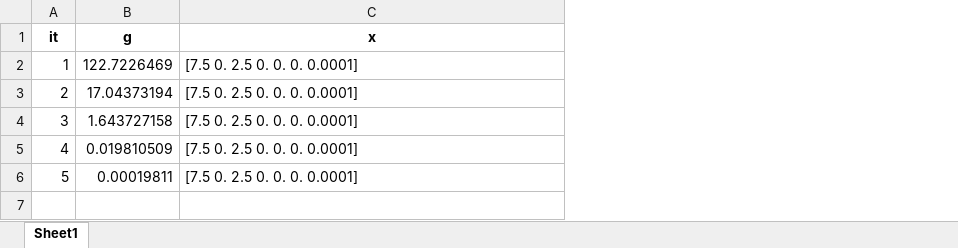
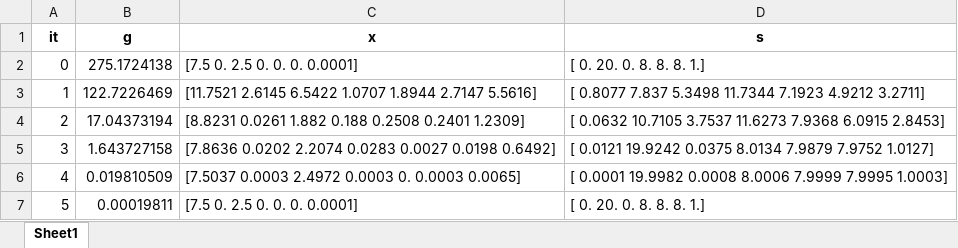
Before and after one commit to feuer95/Thesis, an Excel workbook: Python/M.xlsx, sheet Sheet1, drawn as a sheet; values as stored, in another font and other column widths than the file's, no borders; addresses are those after the commit; the diff names each change by its address in the sheet, - before the commit and + after, or states it on an @@ line.

```diff
--- a/Python/M.xlsx (sheet Sheet1)
+++ b/Python/M.xlsx (sheet Sheet1)
+column D (s), rows 3-7: [ 0.8077 7.837 5.3498 11.7344 7.1923 4.9212 3.2711] | [ 0.0632 10.7105 3.7537 11.6273 7.9368 6.0915 2.8453] | [ 0.0121 19.9242 0.0375 8.0134 7.9879 7.9752 1.0127] | [ 0.0001 19.9982 0.0008 8.0006 7.9999 7.9995 1.0003] | [ 0. 20. 0. 8. 8. 8. 1.]
+row 2: 0 | 275.1724138 | [7.5 0. 2.5 0. 0. 0. 0.0001] | [ 0. 20. 0. 8. 8. 8. 1.]
-C3 (x): [7.5 0. 2.5 0. 0. 0. 0.0001]
+C3 (x): [11.7521 2.6145 6.5422 1.0707 1.8944 2.7147 5.5616]
-C4 (x): [7.5 0. 2.5 0. 0. 0. 0.0001]
+C4 (x): [8.8231 0.0261 1.882 0.188 0.2508 0.2401 1.2309]
-C5 (x): [7.5 0. 2.5 0. 0. 0. 0.0001]
+C5 (x): [7.8636 0.0202 2.2074 0.0283 0.0027 0.0198 0.6492]
-C6 (x): [7.5 0. 2.5 0. 0. 0. 0.0001]
+C6 (x): [7.5037 0.0003 2.4972 0.0003 0. 0.0003 0.0065]
```
Also changed, not shown: Python/LPF.xlsx, Python/M1.xlsx, 5 other files.
